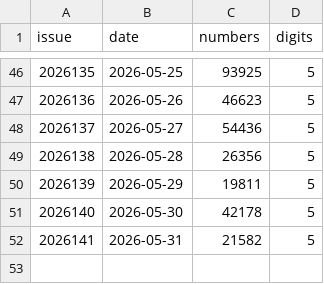
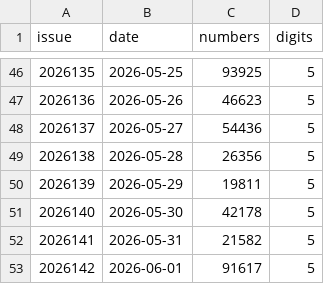
Before and after one commit to LJQ-HUB-cmyk/3D-PL3-PL5-lottery-ai-top3, a CSV file: data/plw.csv, drawn as a sheet; only a part is shown, gaps mark what is left out.

```diff
--- a/data/plw.csv
+++ b/data/plw.csv
@@ -52 +52,2 @@ issue,date,numbers,digits
 2026141,2026-05-31,21582,5
+2026142,2026-06-01,91617,5
```
Also changed, not shown: data/fc3d.csv, data/pls.csv, 7 other files.
